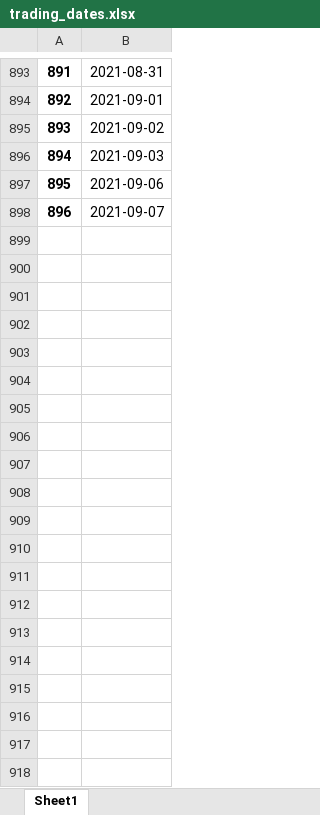
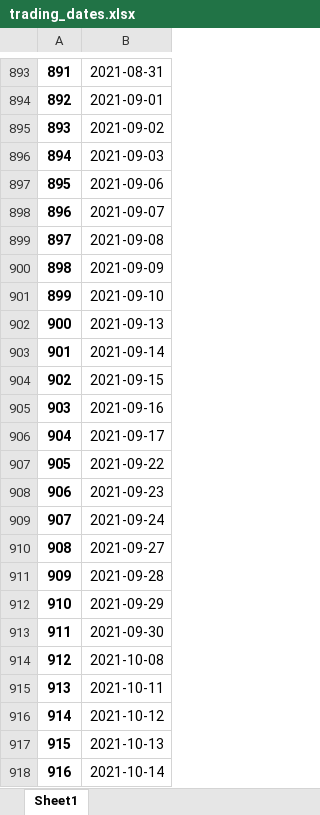
Before and after one commit to paulhybryant/convertible_bond, an Excel workbook: trading_dates.xlsx, sheet Sheet1, drawn as a sheet; only a part is shown, gaps mark what is left out; values as stored, in another font and other column widths than the file's, no borders; the diff covers the shown part only; the diff names each change by its address in the sheet, - before the commit and + after, or states it on an @@ line.

```diff
--- a/trading_dates.xlsx (sheet Sheet1)
+++ b/trading_dates.xlsx (sheet Sheet1)
+row 899: 897 | 2021-09-08
+row 900: 898 | 2021-09-09
+row 901: 899 | 2021-09-10
+row 902: 900 | 2021-09-13
+row 903: 901 | 2021-09-14
+row 904: 902 | 2021-09-15
+row 905: 903 | 2021-09-16
+row 906: 904 | 2021-09-17
+row 907: 905 | 2021-09-22
+row 908: 906 | 2021-09-23
+row 909: 907 | 2021-09-24
+row 910: 908 | 2021-09-27
+row 911: 909 | 2021-09-28
+row 912: 910 | 2021-09-29
+row 913: 911 | 2021-09-30
+row 914: 912 | 2021-10-08
+row 915: 913 | 2021-10-11
+row 916: 914 | 2021-10-12
+row 917: 915 | 2021-10-13
+row 918: 916 | 2021-10-14
```
Also changed, not shown: 300 added rows elsewhere in this sheet, 3 other files.
